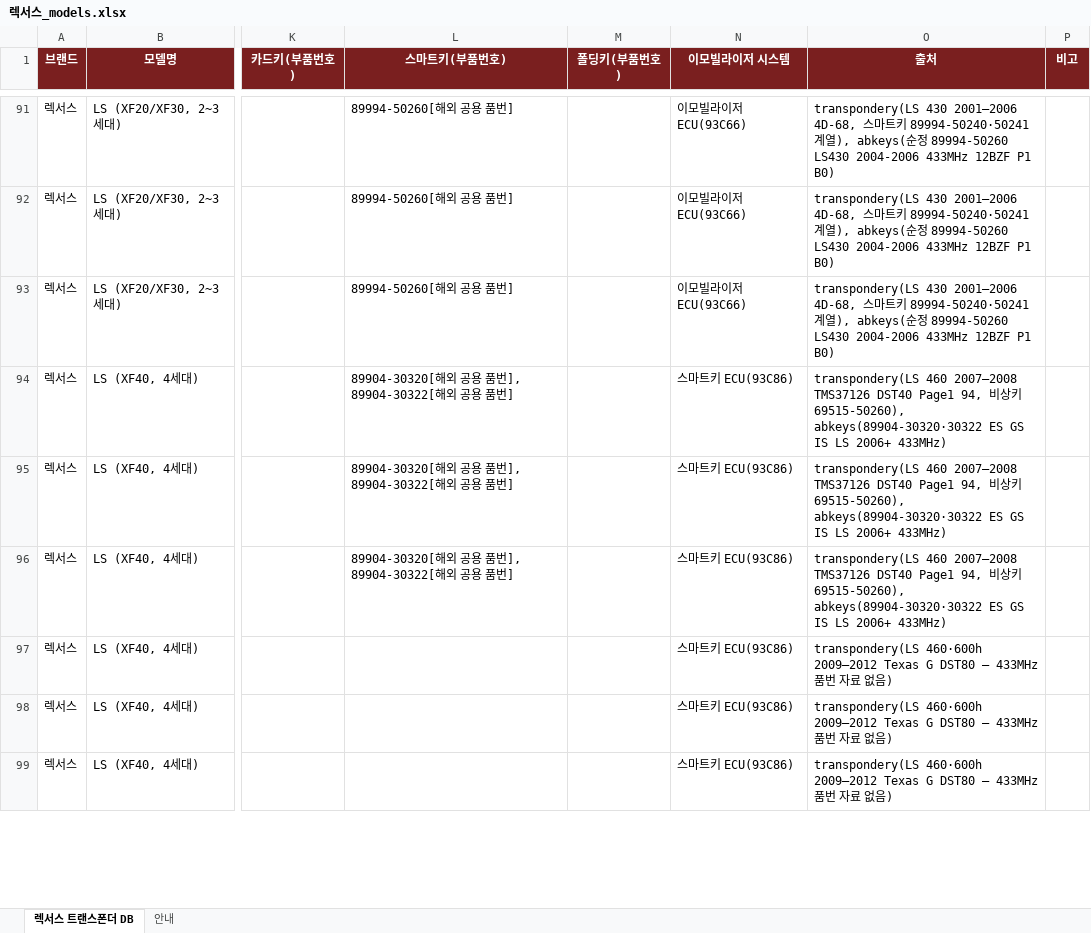
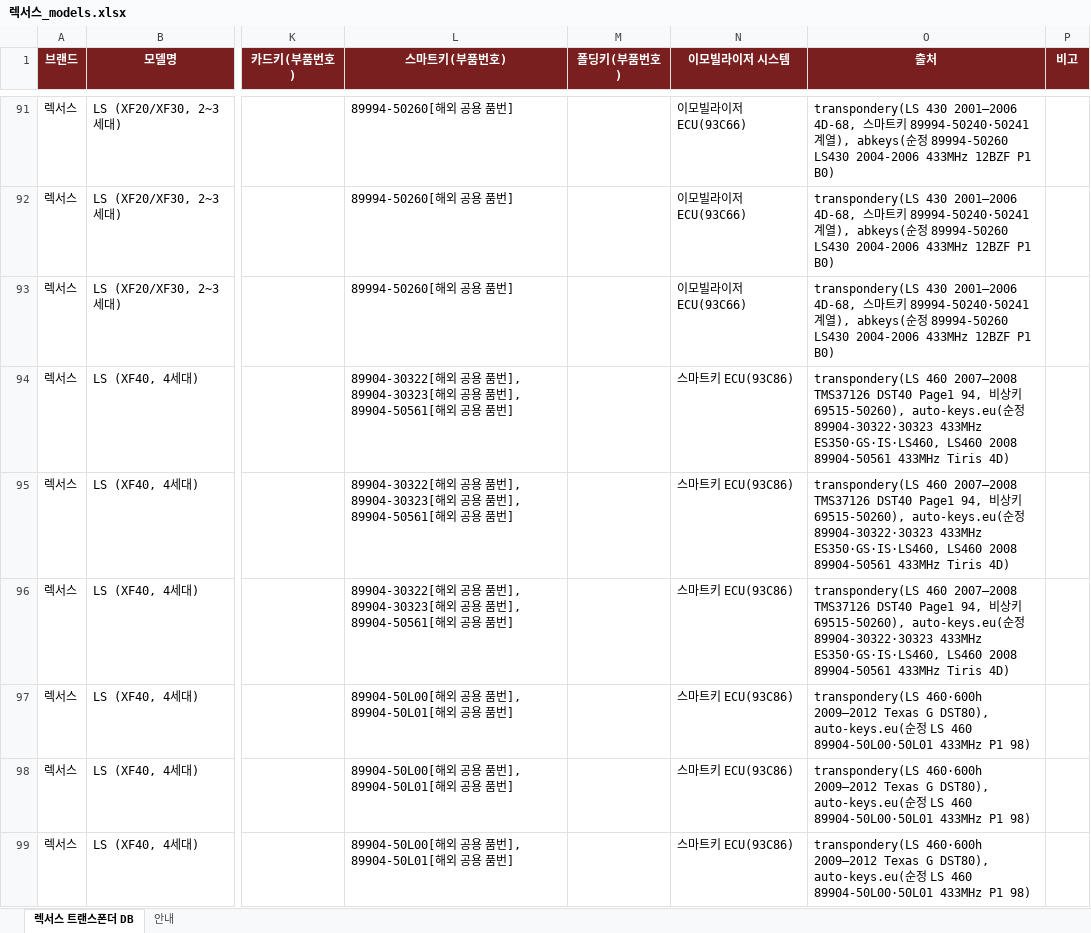
Before and after one commit to pegasusj8888-sudo/claude, an Excel workbook: 렉서스_models.xlsx, sheet 렉서스 트랜스폰더 DB, drawn as a sheet; only a part is shown, gaps mark what is left out; values as stored, in another font and other column widths than the file's, no borders; the diff covers the shown part only; the diff names each change by its address in the sheet, - before the commit and + after, or states it on an @@ line.

```diff
--- a/렉서스_models.xlsx (sheet 렉서스 트랜스폰더 DB)
+++ b/렉서스_models.xlsx (sheet 렉서스 트랜스폰더 DB)
-L94:L96 (스마트키(부품번호)): 89904-30320[해외 공용 품번], 89904-30322[해외 공…
+L94:L96 (스마트키(부품번호)): 89904-30322[해외 공용 품번], 89904-30323[해외 공용 품번], 89904-50561[해외 공…
-O94:O96 (출처): …69515-50260), abkeys(89904-30320·30322 ES GS IS LS 2006+ 433MHz)
+O94:O96 (출처): …69515-50260), auto-keys.eu(순정 89904-30322·30323 433MHz ES350·GS·IS·LS460, LS460 2008 89904-50561 433MHz Tiris 4D)
-L97:L99 (스마트키(부품번호)): (empty)
+L97:L99 (스마트키(부품번호)): 89904-50L00[해외 공용 품번], 89904-50L01[해외 공용 품번]
-O97:O99 (출처): …Texas G DST80 — 433MHz 품번 자료 없음)
+O97:O99 (출처): …Texas G DST80), auto-keys.eu(순정 LS 460 89904-50L00·50L01 433MHz P1 98)
```
Also changed, not shown: 39 edited cells elsewhere in this sheet, 16 other files.
